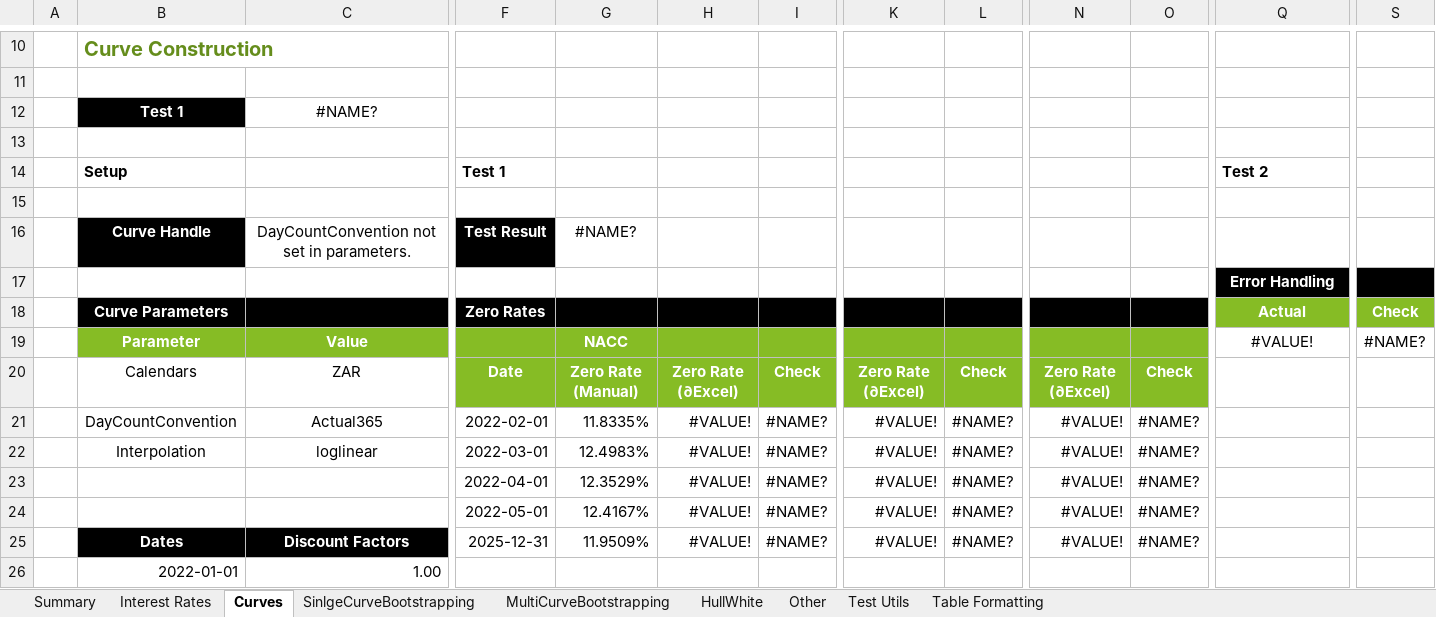
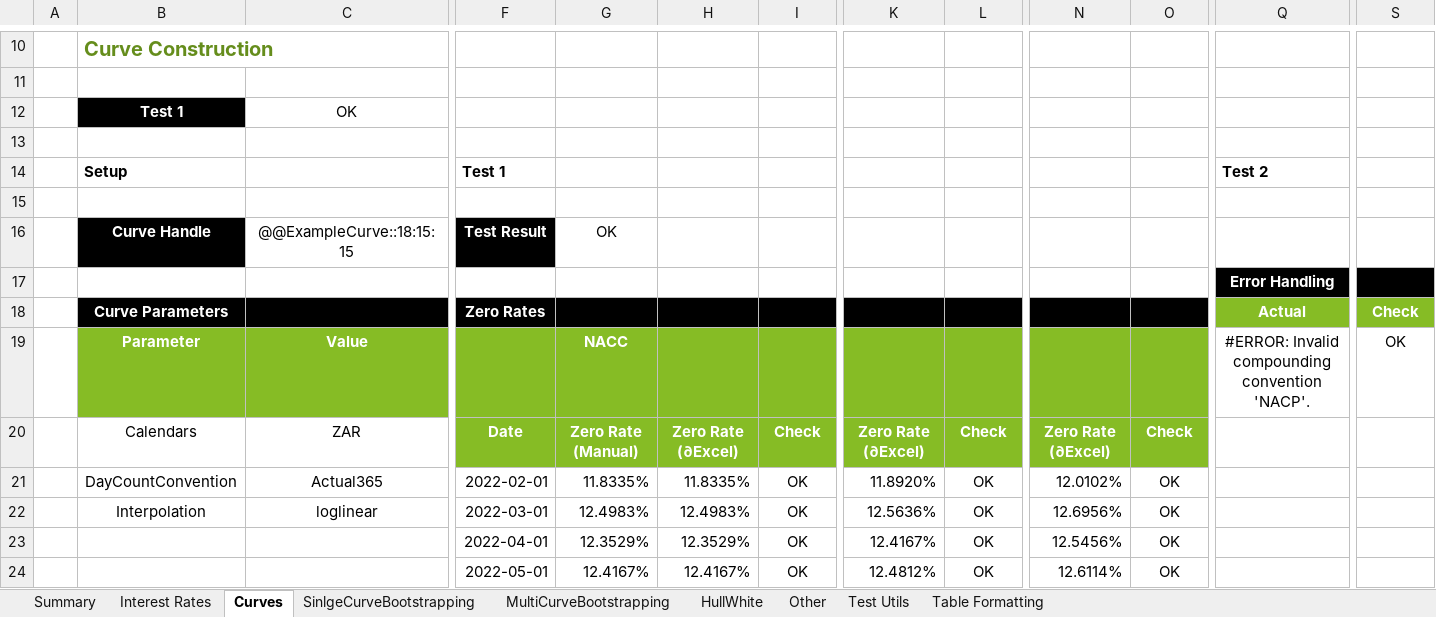
Before and after one commit to StormCollins/dExcel, an Excel workbook: dExcel/resources/workbooks/dexcel-testing.xlsm, sheet Curves, drawn as a sheet; only a part is shown, gaps mark what is left out; the shorter side is filled out with more unchanged rows; values as stored, in another font and other column widths than the file's, no borders; conditional formats not drawn; removed rows and columns are numbered as before the commit, all else as after; rows hold the shown columns only; the diff covers the shown part only; the diff names each change by its address in the sheet, - before the commit and + after, or states it on an @@ line.

Commit message:
Fixed failing OIS and single curve bootstrapper.

```diff
--- a/dExcel/resources/workbooks/dexcel-testing.xlsm (sheet Curves)
+++ b/dExcel/resources/workbooks/dexcel-testing.xlsm (sheet Curves)
-C12: #NAME?
+C12: OK
-C16: DayCountConvention not set in parameters.
+C16: @@ExampleCurve::18:15:15
-G16: #NAME?
+G16: OK
-Q19: #VALUE!
+Q19: #ERROR: Invalid compounding convention 'NACP'.
-S19: #NAME?
+S19: OK
-H21: #VALUE!
+H21: 11.8335%
-I21:I22: #NAME?
+I21:I22: OK
-K21: #VALUE!
+K21: 11.8920%
-L21:L22: #NAME?
+L21:L22: OK
-N21: #VALUE!
+N21: 12.0102%
-O21:O22: #NAME?
+O21:O22: OK
-H22: #VALUE!
+H22: 12.4983%
-K22: #VALUE!
+K22: 12.5636%
-N22: #VALUE!
+N22: 12.6956%
-row 23:  |  |  | 2022-04-01 | 12.3529% | #VALUE! | #NAME? | #VALUE! | #NAME? | #VALUE! | #NAME?
-row 24:  |  |  | 2022-05-01 | 12.4167% | #VALUE! | #NAME? | #VALUE! | #NAME? | #VALUE! | #NAME?
-row 25:  | Dates | Discount Factors | 2025-12-31 | 11.9509% | #VALUE! | #NAME? | #VALUE! | #NAME? | #VALUE! | #NAME?
+row 23:  |  |  | 2022-04-01 | 12.3529% | 12.3529% | OK | 12.4167% | OK | 12.5456% | OK
+row 24:  |  |  | 2022-05-01 | 12.4167% | 12.4167% | OK | 12.4812% | OK | 12.6114% | OK
```
Also changed, not shown: 1 added row and 22 edited cells elsewhere in this sheet, sheet SinlgeCurveBootstrapping, 6 other files.
